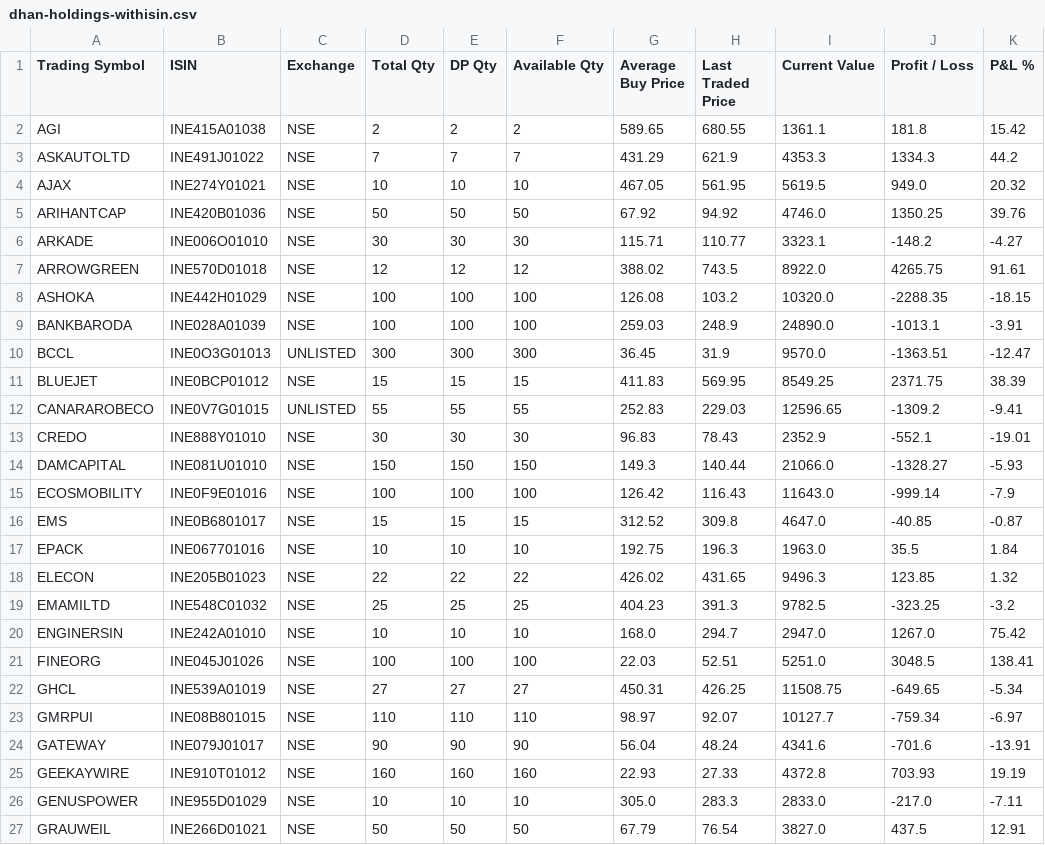
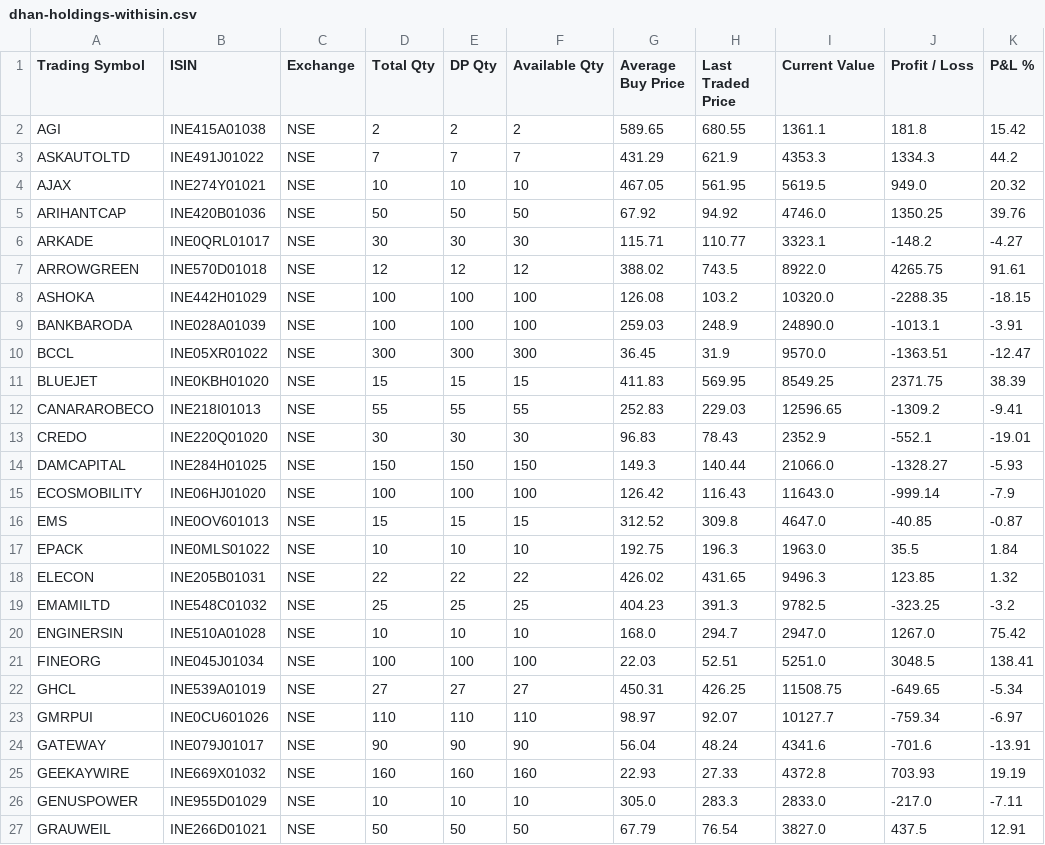
Before and after one commit to ramkivs/iips-review-recovered, a CSV file: evidence/broker-import/operator-supplied/dhan-holdings-withisin.csv, drawn as a sheet; only a part is shown; the diff covers the shown part only.

Commit message:
Correct the Dhan detailed-holdings ISIN and exchange columns
The previous correction adjusted only the ISIN check digits. It made all 68
values pass ISO 6166, but it did not restore the identifiers: 38 rows still
carried an ISIN belonging to a different security, and it introduced a
shared-ISIN collision (INE088Z01014 was assigned to both PARADEEP and
VISHALMEGA).

Measured against the authoritative B-04 evidence already on main
(evidence/integration/b04-dhan-isin-nse-2026-11-06/source.csv, SHA-256
2dc1d1fb...), the file as published resolved 25 of 68 rows and refused 43,
against the authoritative 65 resolved / 3 unresolved / 0 ambiguous. 21 rows
regressed from RESOLVED to UNRESOLVED because the authoritative ISIN
resolved to a canonical companyId while the published one was absent from
the governed corpus entirely. One row, JIOPLATFORMS, carried AGI's ISIN.

This corrects the ISIN column against the authoritative B-04 rows, joined on
quantity and average buy price, which is stable across the two price
snapshots; all 68 rows join unambiguously. It also restores the Exchange
column to the user-supplied value the authoritative record carries for all
68 rows (NSE), replacing the four UNLISTED entries.

Result, re-measured through the actual governed pipeline on the
authenticated D05 universe (2,390 records,
BATCH-D05-REPLACEMENT-AUTHENTICATED-UNIVERSE-2026-11-08-001):

  resolved 65, unresolved 3, ambiguous 0

identical to the authoritative §9-A record IIPS-D05-B06-REASSESSMENT-2026-11-08,
and the three unresolved rows are the preserved governance cases -
INE721I01024 (National Stock Exchange of India), INE583V01021 (Radhika
Jeweltech) and INE562X01013 (Univastu), each failing closed
UNMAPPED_IDENTIFIER. No identity was inferred, no mapping added, no
qualification bypassed and no master data modified.

Every operator-supplied field is preserved byte-for-byte: Trading Symbol,
Total Qty, DP Qty, Available Qty, Average Buy Price, Last Traded Price,
Current Value, Profit / Loss and P&L % are unchanged in all 68 rows. Only
the ISIN and Exchange cells are corrected. The other two operator files are
untouched.

All 68 ISINs pass ISO 6166 checksum validation and are distinct, and all
three files parse through the real adapters with zero errors and zero
warnings.

```diff
--- a/evidence/broker-import/operator-supplied/dhan-holdings-withisin.csv
+++ b/evidence/broker-import/operator-supplied/dhan-holdings-withisin.csv
@@ -5,3 +5,3 @@ AJAX,INE274Y01021,NSE,10,10,10,467.05,561.95,5619.5,949.0,20.32
 ARIHANTCAP,INE420B01036,NSE,50,50,50,67.92,94.92,4746.0,1350.25,39.76
-ARKADE,INE006O01010,NSE,30,30,30,115.71,110.77,3323.1,-148.2,-4.27
+ARKADE,INE0QRL01017,NSE,30,30,30,115.71,110.77,3323.1,-148.2,-4.27
 ARROWGREEN,INE570D01018,NSE,12,12,12,388.02,743.5,8922.0,4265.75,91.61
@@ -9,18 +9,18 @@ ASHOKA,INE442H01029,NSE,100,100,100,126.08,103.2,10320.0,-2288.35,-18.15
 BANKBARODA,INE028A01039,NSE,100,100,100,259.03,248.9,24890.0,-1013.1,-3.91
-BCCL,INE0O3G01013,UNLISTED,300,300,300,36.45,31.9,9570.0,-1363.51,-12.47
-BLUEJET,INE0BCP01012,NSE,15,15,15,411.83,569.95,8549.25,2371.75,38.39
-CANARAROBECO,INE0V7G01015,UNLISTED,55,55,55,252.83,229.03,12596.65,-1309.2,-9.41
-CREDO,INE888Y01010,NSE,30,30,30,96.83,78.43,2352.9,-552.1,-19.01
-DAMCAPITAL,INE081U01010,NSE,150,150,150,149.3,140.44,21066.0,-1328.27,-5.93
-ECOSMOBILITY,INE0F9E01016,NSE,100,100,100,126.42,116.43,11643.0,-999.14,-7.9
-EMS,INE0B6801017,NSE,15,15,15,312.52,309.8,4647.0,-40.85,-0.87
-EPACK,INE067701016,NSE,10,10,10,192.75,196.3,1963.0,35.5,1.84
-ELECON,INE205B01023,NSE,22,22,22,426.02,431.65,9496.3,123.85,1.32
+BCCL,INE05XR01022,NSE,300,300,300,36.45,31.9,9570.0,-1363.51,-12.47
+BLUEJET,INE0KBH01020,NSE,15,15,15,411.83,569.95,8549.25,2371.75,38.39
+CANARAROBECO,INE218I01013,NSE,55,55,55,252.83,229.03,12596.65,-1309.2,-9.41
+CREDO,INE220Q01020,NSE,30,30,30,96.83,78.43,2352.9,-552.1,-19.01
+DAMCAPITAL,INE284H01025,NSE,150,150,150,149.3,140.44,21066.0,-1328.27,-5.93
+ECOSMOBILITY,INE06HJ01020,NSE,100,100,100,126.42,116.43,11643.0,-999.14,-7.9
+EMS,INE0OV601013,NSE,15,15,15,312.52,309.8,4647.0,-40.85,-0.87
+EPACK,INE0MLS01022,NSE,10,10,10,192.75,196.3,1963.0,35.5,1.84
+ELECON,INE205B01031,NSE,22,22,22,426.02,431.65,9496.3,123.85,1.32
 EMAMILTD,INE548C01032,NSE,25,25,25,404.23,391.3,9782.5,-323.25,-3.2
-ENGINERSIN,INE242A01010,NSE,10,10,10,168.0,294.7,2947.0,1267.0,75.42
-FINEORG,INE045J01026,NSE,100,100,100,22.03,52.51,5251.0,3048.5,138.41
+ENGINERSIN,INE510A01028,NSE,10,10,10,168.0,294.7,2947.0,1267.0,75.42
+FINEORG,INE045J01034,NSE,100,100,100,22.03,52.51,5251.0,3048.5,138.41
 GHCL,INE539A01019,NSE,27,27,27,450.31,426.25,11508.75,-649.65,-5.34
-GMRPUI,INE08B801015,NSE,110,110,110,98.97,92.07,10127.7,-759.34,-6.97
+GMRPUI,INE0CU601026,NSE,110,110,110,98.97,92.07,10127.7,-759.34,-6.97
 GATEWAY,INE079J01017,NSE,90,90,90,56.04,48.24,4341.6,-701.6,-13.91
-GEEKAYWIRE,INE910T01012,NSE,160,160,160,22.93,27.33,4372.8,703.93,19.19
+GEEKAYWIRE,INE669X01032,NSE,160,160,160,22.93,27.33,4372.8,703.93,19.19
 GENUSPOWER,INE955D01029,NSE,10,10,10,305.0,283.3,2833.0,-217.0,-7.11
```
Also changed, not shown: 26 edited cells elsewhere in this file.
